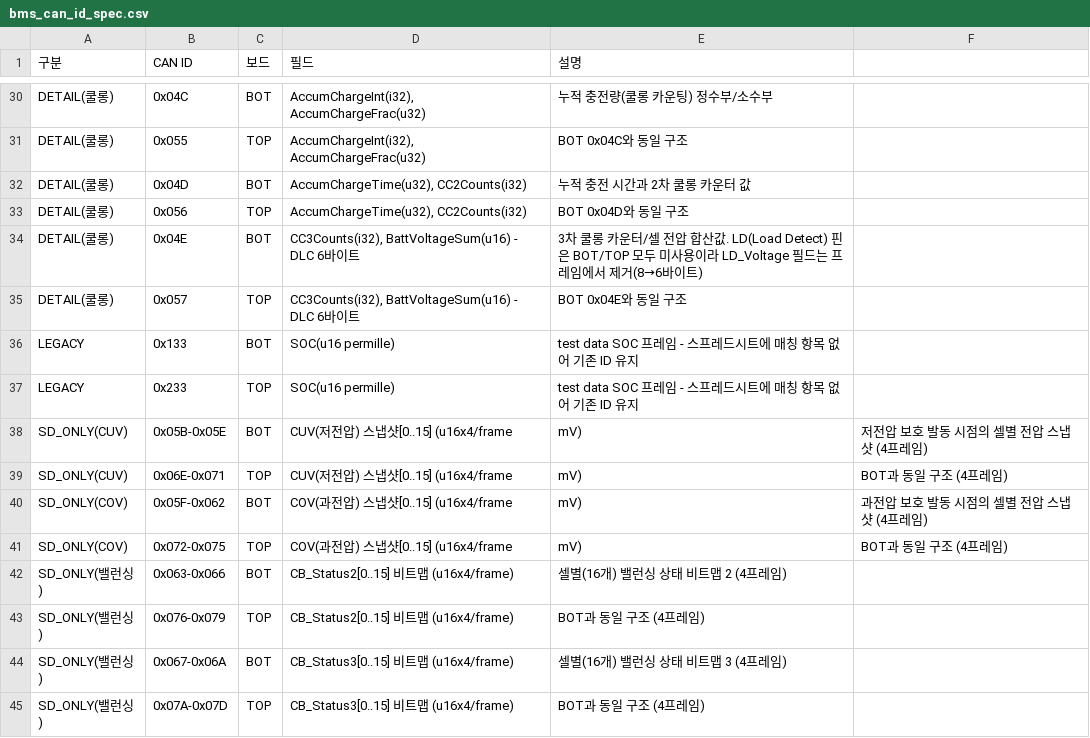
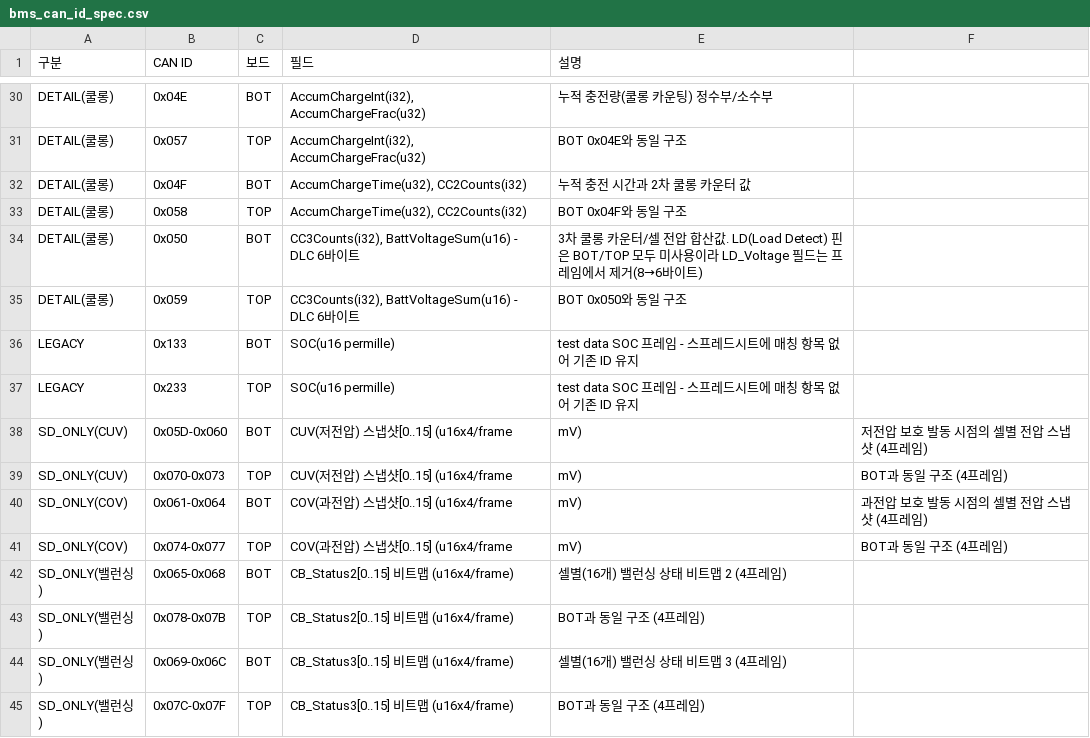
Before and after one commit to leejeong2116/claude_B, a CSV file: datasheets/bms_can_id_spec.csv, drawn as a sheet; only a part is shown, gaps mark what is left out; the diff covers the shown part only; the diff names each change by its address in the sheet, - before the commit and + after, or states it on an @@ line.

```diff
--- a/datasheets/bms_can_id_spec.csv
+++ b/datasheets/bms_can_id_spec.csv
-B30 (CAN ID): 0x04C
+B30 (CAN ID): 0x04E
-B31 (CAN ID): 0x055
+B31 (CAN ID): 0x057
-E31 (설명): BOT 0x04C와 동일 구조
+E31 (설명): BOT 0x04E와 동일 구조
-B32 (CAN ID): 0x04D
+B32 (CAN ID): 0x04F
-B33 (CAN ID): 0x056
+B33 (CAN ID): 0x058
-E33 (설명): BOT 0x04D와 동일 구조
+E33 (설명): BOT 0x04F와 동일 구조
-B34 (CAN ID): 0x04E
+B34 (CAN ID): 0x050
-B35 (CAN ID): 0x057
+B35 (CAN ID): 0x059
-E35 (설명): BOT 0x04E와 동일 구조
+E35 (설명): BOT 0x050와 동일 구조
-B38 (CAN ID): 0x05B-0x05E
+B38 (CAN ID): 0x05D-0x060
-B39 (CAN ID): 0x06E-0x071
+B39 (CAN ID): 0x070-0x073
-B40 (CAN ID): 0x05F-0x062
+B40 (CAN ID): 0x061-0x064
-B41 (CAN ID): 0x072-0x075
+B41 (CAN ID): 0x074-0x077
-B42 (CAN ID): 0x063-0x066
+B42 (CAN ID): 0x065-0x068
-B43 (CAN ID): 0x076-0x079
+B43 (CAN ID): 0x078-0x07B
-B44 (CAN ID): 0x067-0x06A
+B44 (CAN ID): 0x069-0x06C
-B45 (CAN ID): 0x07A-0x07D
+B45 (CAN ID): 0x07C-0x07F
```
Also changed, not shown: 27 edited cells elsewhere in this file, 2 other files.
